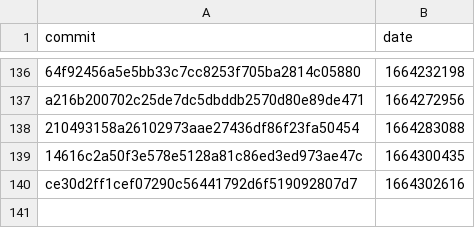
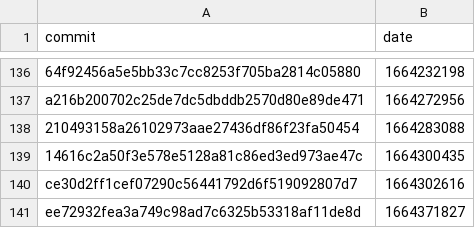
Before and after one commit to google-research/dex-lang, a CSV file: commits.csv, drawn as a sheet; only a part is shown, gaps mark what is left out; the diff names each change by its address in the sheet, - before the commit and + after, or states it on an @@ line.

```diff
--- a/commits.csv
+++ b/commits.csv
+row 141: ee72932fea3a749c98ad7c6325b53318af11de8d | 1664371827
```
Also changed, not shown: 1 other file.
